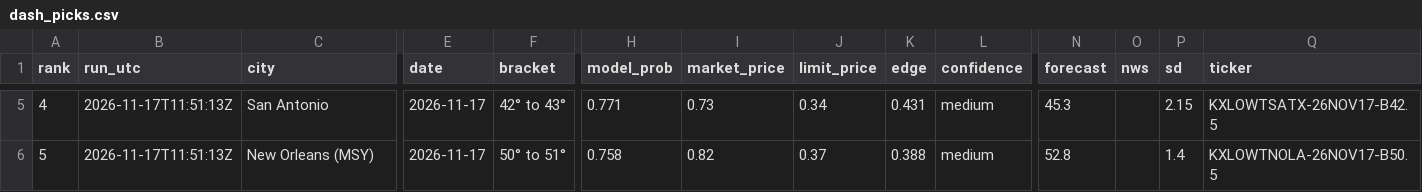
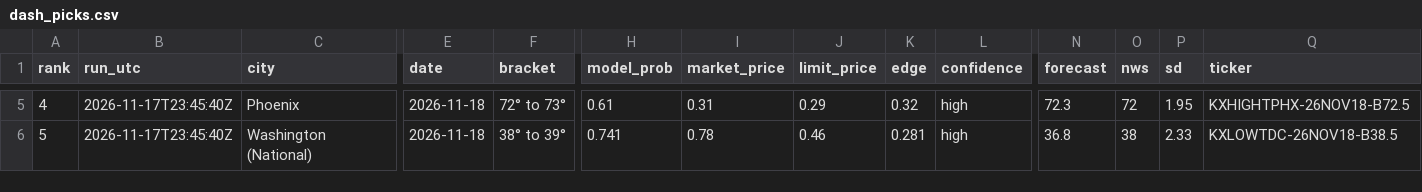
Before and after one commit to leosb16/kalshi-weather, a CSV file: results/dash_picks.csv, drawn as a sheet; only a part is shown, gaps mark what is left out; the diff covers the shown part only; the diff names each change by its address in the sheet, - before the commit and + after, or states it on an @@ line.

```diff
--- a/results/dash_picks.csv
+++ b/results/dash_picks.csv
-B5:B6 (run_utc): 2026-11-17T11:51:13Z
+B5:B6 (run_utc): 2026-11-17T23:45:40Z
-C5 (city): San Antonio
+C5 (city): Phoenix
-E5:E6 (date): 2026-11-17
+E5:E6 (date): 2026-11-18
-F5 (bracket): 42° to 43°
+F5 (bracket): 72° to 73°
-H5 (model_prob): 0.771
+H5 (model_prob): 0.61
-I5 (market_price): 0.73
+I5 (market_price): 0.31
-J5 (limit_price): 0.34
+J5 (limit_price): 0.29
-K5 (edge): 0.431
+K5 (edge): 0.32
-L5:L6 (confidence): medium
+L5:L6 (confidence): high
-N5 (forecast): 45.3
+N5 (forecast): 72.3
-O5 (nws): (empty)
+O5 (nws): 72
-P5 (sd): 2.15
+P5 (sd): 1.95
-Q5 (ticker): KXLOWTSATX-26NOV17-B42.5
+Q5 (ticker): KXHIGHTPHX-26NOV18-B72.5
-C6 (city): New Orleans (MSY)
+C6 (city): Washington (National)
-F6 (bracket): 50° to 51°
+F6 (bracket): 38° to 39°
-H6 (model_prob): 0.758
+H6 (model_prob): 0.741
-I6 (market_price): 0.82
+I6 (market_price): 0.78
-J6 (limit_price): 0.37
+J6 (limit_price): 0.46
-K6 (edge): 0.388
+K6 (edge): 0.281
-N6 (forecast): 52.8
+N6 (forecast): 36.8
-O6 (nws): (empty)
+O6 (nws): 38
-P6 (sd): 1.4
+P6 (sd): 2.33
-Q6 (ticker): KXLOWTNOLA-26NOV17-B50.5
+Q6 (ticker): KXLOWTDC-26NOV18-B38.5
```
Also changed, not shown: 85 edited cells elsewhere in this file, results/dash_markets.csv, results/picks.csv, 3 other files.
